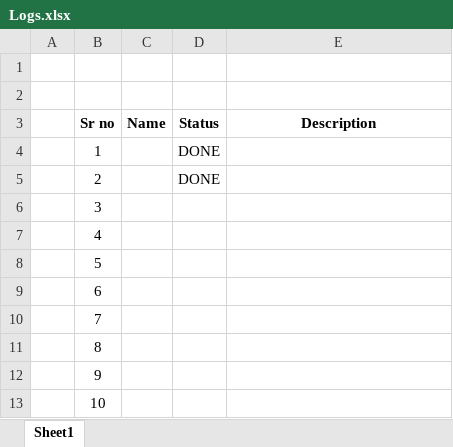
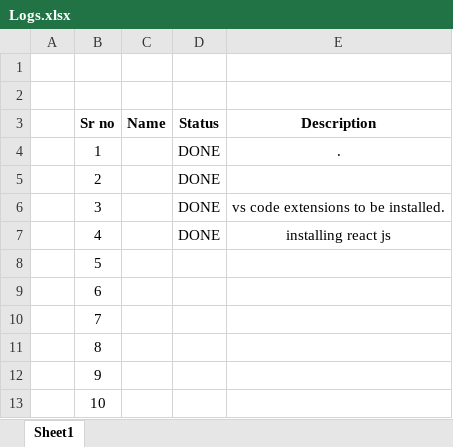
Before and after one commit to JeevanSawalkar/React_ThapaTechnical, an Excel workbook: Logs.xlsx, sheet Sheet1, drawn as a sheet; values as stored, in another font and other column widths than the file's, no borders; the diff names each change by its address in the sheet, - before the commit and + after, or states it on an @@ line.

Commit message:
after 4th video - installing react js and creating an hello world app - in reacttut/awesomeapp

```diff
--- a/Logs.xlsx (sheet Sheet1)
+++ b/Logs.xlsx (sheet Sheet1)
-E4 (Description): (empty)
+E4 (Description): .
-D6:D7 (Status): (empty)
+D6:D7 (Status): DONE
-E6 (Description): (empty)
+E6 (Description): vs code extensions to be installed.
-E7 (Description): (empty)
+E7 (Description): installing react js
```
Also changed, not shown: 2 other files.
